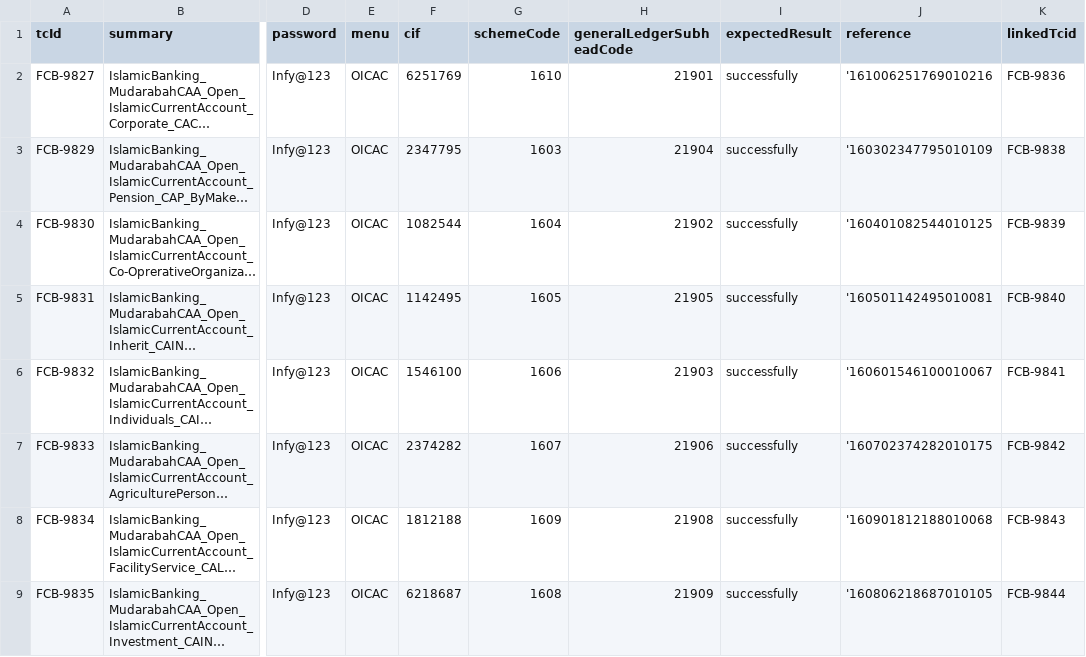
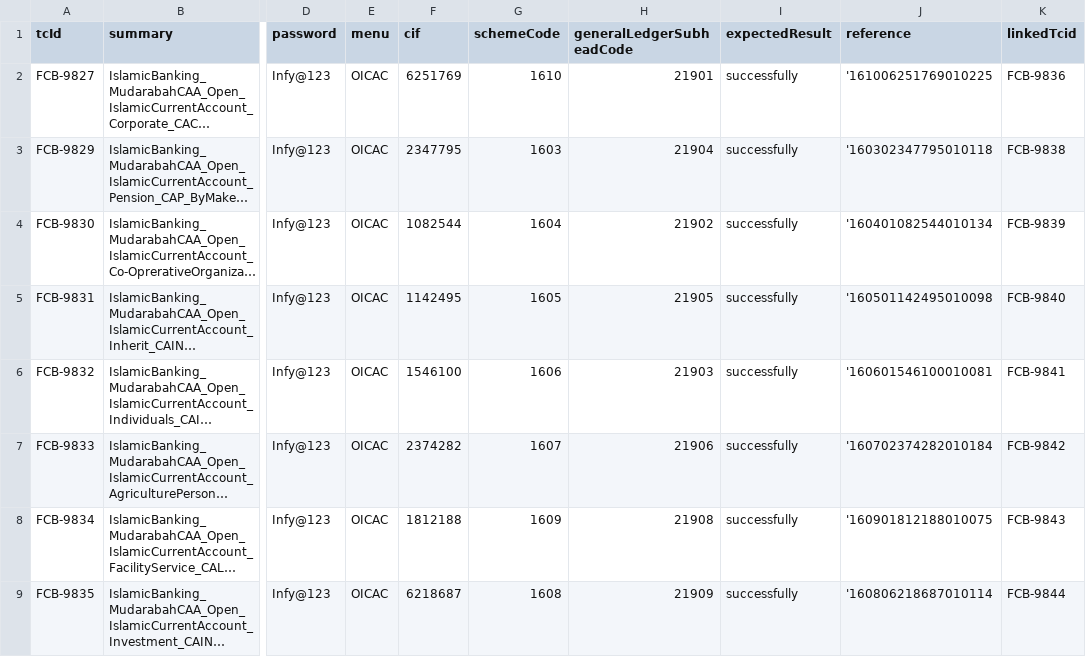
Before and after one commit to tarekelwasseif98/ABE_Selenium, a CSV file: Training/csvFiles/ABEOpenCurrentAccountMudarabahCAA.csv, drawn as a sheet; only a part is shown, gaps mark what is left out; long unchanged cells end in …; the diff names each change by its address in the sheet, - before the commit and + after, or states it on an @@ line.

```diff
--- a/Training/csvFiles/ABEOpenCurrentAccountMudarabahCAA.csv
+++ b/Training/csvFiles/ABEOpenCurrentAccountMudarabahCAA.csv
-J2 (reference): '161006251769010216
+J2 (reference): '161006251769010225
-J3 (reference): '160302347795010109
+J3 (reference): '160302347795010118
-J4 (reference): '160401082544010125
+J4 (reference): '160401082544010134
-J5 (reference): '160501142495010081
+J5 (reference): '160501142495010098
-J6 (reference): '160601546100010067
+J6 (reference): '160601546100010081
-J7 (reference): '160702374282010175
+J7 (reference): '160702374282010184
-J8 (reference): '160901812188010068
+J8 (reference): '160901812188010075
-J9 (reference): '160806218687010105
+J9 (reference): '160806218687010114
```
Also changed, not shown: Training/csvFiles/ABECloseTUA.csv, Training/csvFiles/ABEOpenMurabahaAccountMurabahaFinancing.csv, 55 other files.
